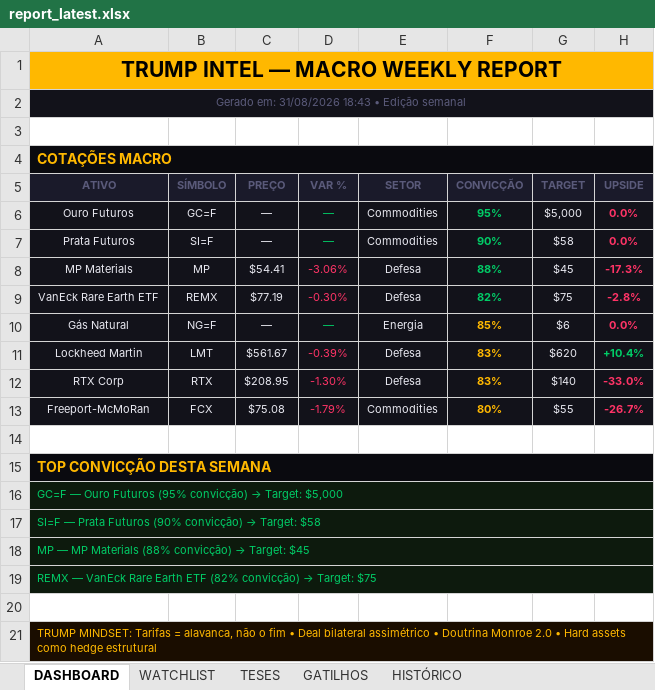
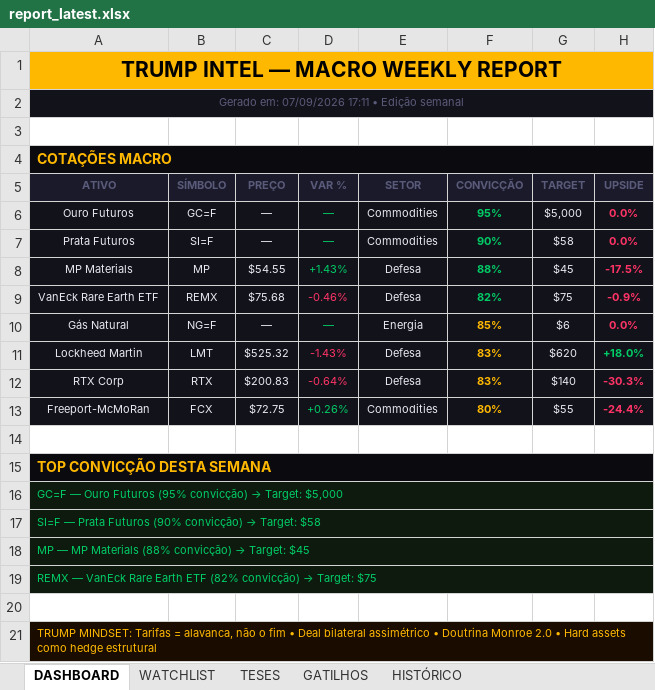
Before and after one commit to Koolzeh/trump-intel, an Excel workbook: data/report_latest.xlsx, sheet DASHBOARD, drawn as a sheet; values as stored, in another font and other column widths than the file's, no borders; the diff names each change by its address in the sheet, - before the commit and + after, or states it on an @@ line.

Commit message:
relatório semanal 07/09/2026

```diff
--- a/data/report_latest.xlsx (sheet DASHBOARD)
+++ b/data/report_latest.xlsx (sheet DASHBOARD)
-A2 (ATIVO): Gerado em: 31/08/2026 18:43 • Edição semanal
+A2 (ATIVO): Gerado em: 07/09/2026 17:11 • Edição semanal
-C8 (PREÇO): $54.41
+C8 (PREÇO): $54.55
-D8 (VAR %): -3.06%
+D8 (VAR %): +1.43%
-D8 text colour: #FF3366
+D8 text colour: #00CC66
-H8 (UPSIDE): -17.3%
+H8 (UPSIDE): -17.5%
-C9 (PREÇO): $77.19
+C9 (PREÇO): $75.68
-D9 (VAR %): -0.30%
+D9 (VAR %): -0.46%
-H9 (UPSIDE): -2.8%
+H9 (UPSIDE): -0.9%
-C11 (PREÇO): $561.67
+C11 (PREÇO): $525.32
-D11 (VAR %): -0.39%
+D11 (VAR %): -1.43%
-H11 (UPSIDE): +10.4%
+H11 (UPSIDE): +18.0%
-C12 (PREÇO): $208.95
+C12 (PREÇO): $200.83
-D12 (VAR %): -1.30%
+D12 (VAR %): -0.64%
-H12 (UPSIDE): -33.0%
+H12 (UPSIDE): -30.3%
-C13 (PREÇO): $75.08
+C13 (PREÇO): $72.75
-D13 (VAR %): -1.79%
+D13 (VAR %): +0.26%
-D13 text colour: #FF3366
+D13 text colour: #00CC66
-H13 (UPSIDE): -26.7%
+H13 (UPSIDE): -24.4%
```
Also changed, not shown: sheet WATCHLIST, 1 other file.
